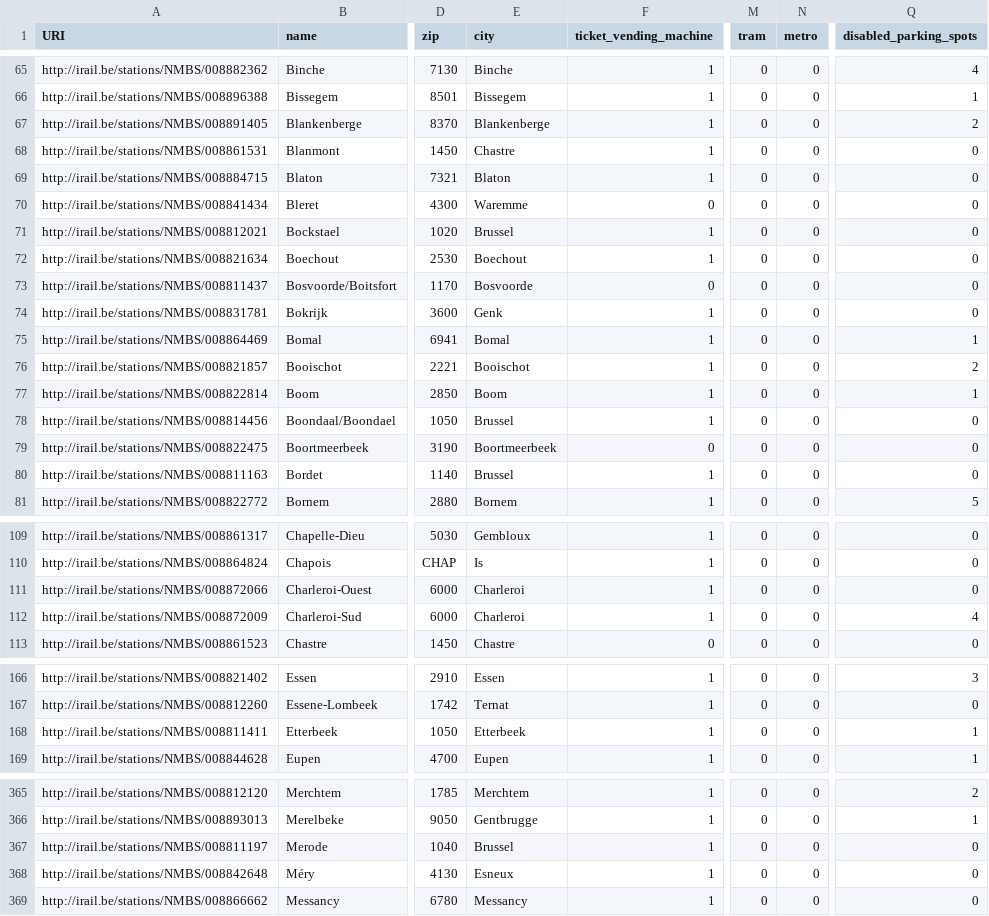
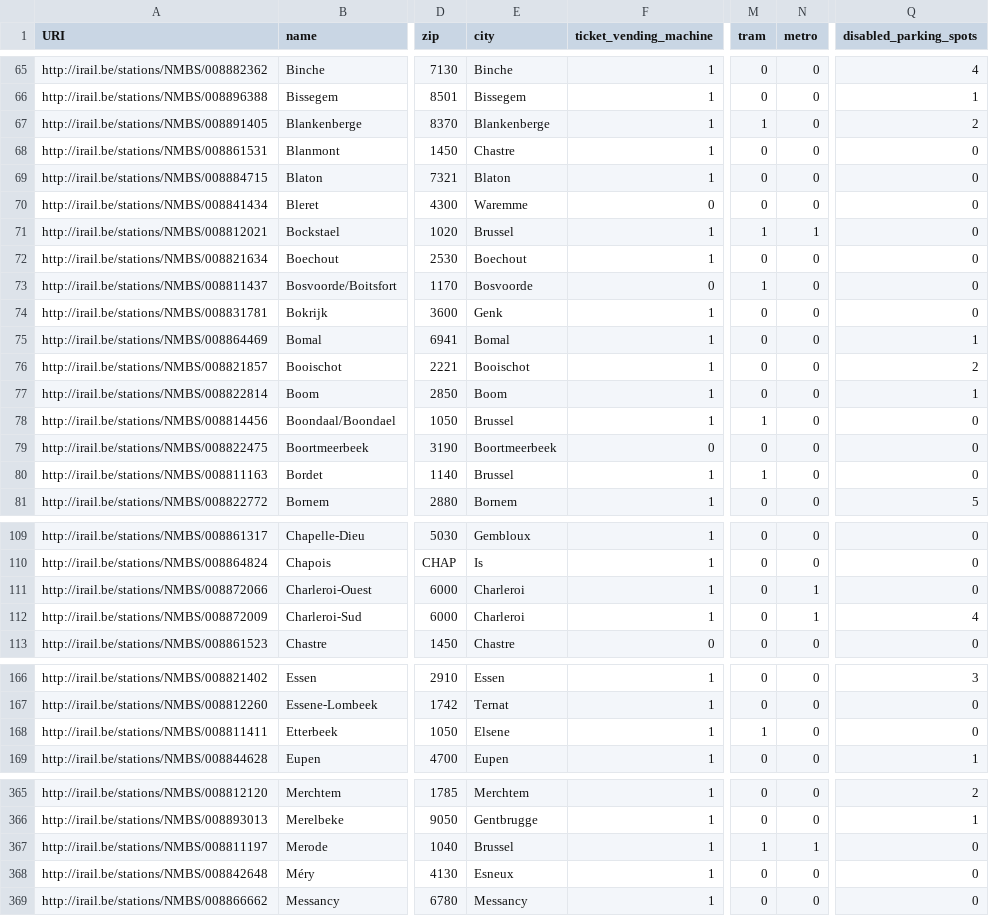
Before and after one commit to hyperrail/hyperrail-for-android, a CSV file: Hyperrail/src/main/res/raw/stationfacilities.csv, drawn as a sheet; only a part is shown, gaps mark what is left out; the diff covers the shown part only; the diff names each change by its address in the sheet, - before the commit and + after, or states it on an @@ line.

```diff
--- a/Hyperrail/src/main/res/raw/stationfacilities.csv
+++ b/Hyperrail/src/main/res/raw/stationfacilities.csv
-M67 (tram): 0
+M67 (tram): 1
-M71 (tram): 0
+M71 (tram): 1
-N71 (metro): 0
+N71 (metro): 1
-M73 (tram): 0
+M73 (tram): 1
-M78 (tram): 0
+M78 (tram): 1
-M80 (tram): 0
+M80 (tram): 1
-N111:N112 (metro): 0
+N111:N112 (metro): 1
-E168 (city): Etterbeek
+E168 (city): Elsene
-M168 (tram): 0
+M168 (tram): 1
-Q168 (disabled_parking_spots): 1
+Q168 (disabled_parking_spots): 0
-M367 (tram): 0
+M367 (tram): 1
-N367 (metro): 0
+N367 (metro): 1
```
Also changed, not shown: 46 edited cells elsewhere in this file, 1 other file.
